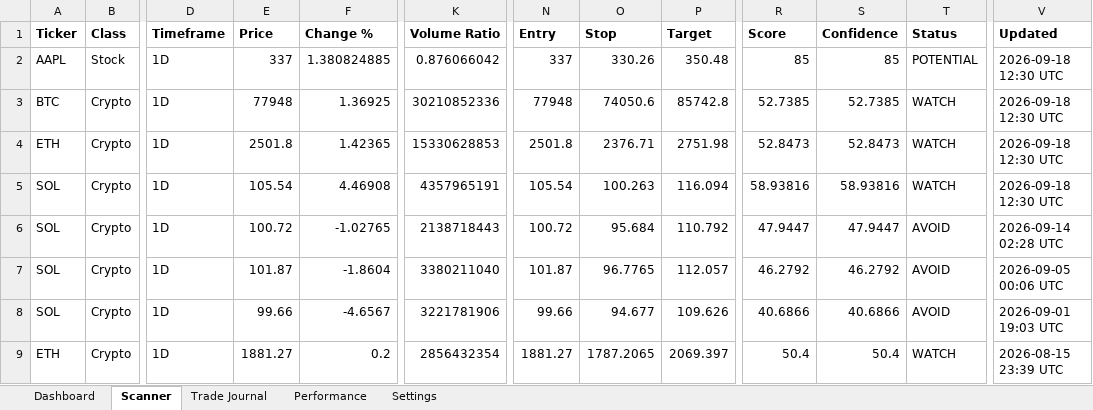
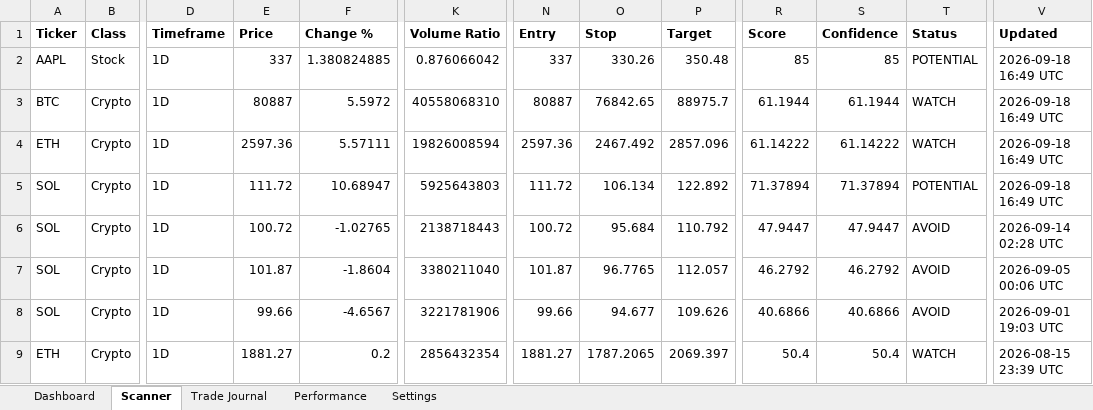
Before and after one commit to Miledy31/TRADING-AI-AGENT, an Excel workbook: Trading_Dashboard_V1_1.xlsx, sheet Scanner, drawn as a sheet; only a part is shown, gaps mark what is left out; values as stored, in another font and other column widths than the file's, no borders; table styles not drawn; the diff names each change by its address in the sheet, - before the commit and + after, or states it on an @@ line.

```diff
--- a/Trading_Dashboard_V1_1.xlsx (sheet Scanner)
+++ b/Trading_Dashboard_V1_1.xlsx (sheet Scanner)
-V2:V5 (Updated): 2026-09-18 12:30 UTC
+V2:V5 (Updated): 2026-09-18 16:49 UTC
-E3 (Price): 77948
+E3 (Price): 80887
-F3 (Change %): 1.36925
+F3 (Change %): 5.5972
-K3 (Volume Ratio): 30210852336
+K3 (Volume Ratio): 40558068310
-N3 (Entry): 77948
+N3 (Entry): 80887
-O3 (Stop): 74050.6
+O3 (Stop): 76842.65
-P3 (Target): 85742.8
+P3 (Target): 88975.7
-R3 (Score): 52.7385
+R3 (Score): 61.1944
-S3 (Confidence): 52.7385
+S3 (Confidence): 61.1944
-E4 (Price): 2501.8
+E4 (Price): 2597.36
-F4 (Change %): 1.42365
+F4 (Change %): 5.57111
-K4 (Volume Ratio): 15330628853
+K4 (Volume Ratio): 19826008594
-N4 (Entry): 2501.8
+N4 (Entry): 2597.36
-O4 (Stop): 2376.71
+O4 (Stop): 2467.492
-P4 (Target): 2751.98
+P4 (Target): 2857.096
-R4 (Score): 52.8473
+R4 (Score): 61.14222
-S4 (Confidence): 52.8473
+S4 (Confidence): 61.14222
-E5 (Price): 105.54
+E5 (Price): 111.72
-F5 (Change %): 4.46908
+F5 (Change %): 10.68947
-K5 (Volume Ratio): 4357965191
+K5 (Volume Ratio): 5925643803
-N5 (Entry): 105.54
+N5 (Entry): 111.72
-O5 (Stop): 100.263
+O5 (Stop): 106.134
-P5 (Target): 116.094
+P5 (Target): 122.892
-R5 (Score): 58.93816
+R5 (Score): 71.37894
-S5 (Confidence): 58.93816
+S5 (Confidence): 71.37894
-T5 (Status): WATCH
+T5 (Status): POTENTIAL
```
Also changed, not shown: sheet Dashboard.
